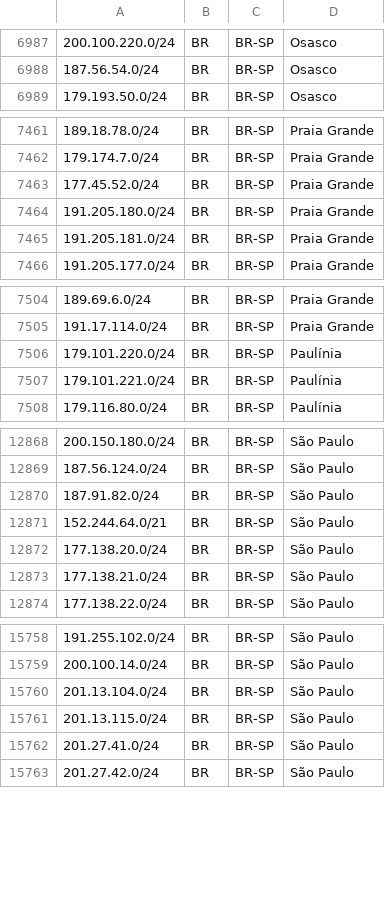
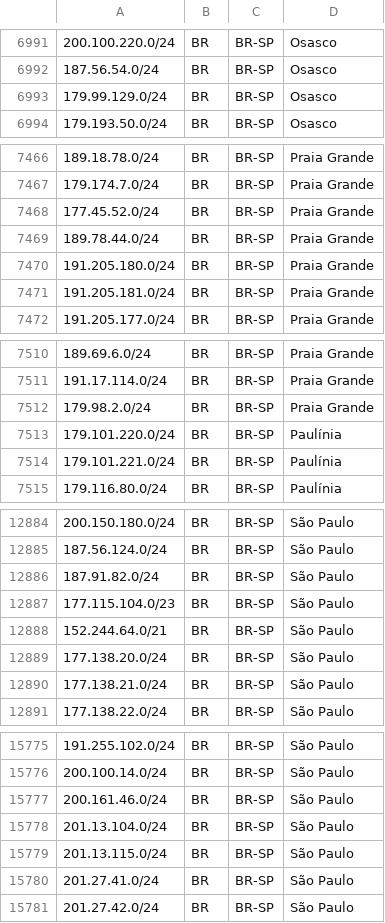
Before and after one commit to baleeiro17/geofeed-vivo, a CSV file: geofeed.csv, drawn as a sheet; only a part is shown, gaps mark what is left out; the diff covers the shown part only.

```diff
--- a/geofeed.csv
+++ b/geofeed.csv
@@ -6988,2 +6992,3 @@
 187.56.54.0/24,BR,BR-SP,Osasco,
+179.99.129.0/24,BR,BR-SP,Osasco,
 179.193.50.0/24,BR,BR-SP,Osasco,
@@ -7463,2 +7468,3 @@
 177.45.52.0/24,BR,BR-SP,Praia Grande,
+189.78.44.0/24,BR,BR-SP,Praia Grande,
 191.205.180.0/24,BR,BR-SP,Praia Grande,
@@ -7505,2 +7511,3 @@
 191.17.114.0/24,BR,BR-SP,Praia Grande,
+179.98.2.0/24,BR,BR-SP,Praia Grande,
 179.101.220.0/24,BR,BR-SP,Paulínia,
@@ -12870,2 +12886,3 @@
 187.91.82.0/24,BR,BR-SP,São Paulo,
+177.115.104.0/23,BR,BR-SP,São Paulo,
 152.244.64.0/21,BR,BR-SP,São Paulo,
@@ -15759,2 +15776,3 @@
 200.100.14.0/24,BR,BR-SP,São Paulo,
+200.161.46.0/24,BR,BR-SP,São Paulo,
 201.13.104.0/24,BR,BR-SP,São Paulo,
```
Also changed, not shown: 37 added rows and 1 edited cell elsewhere in this file.
